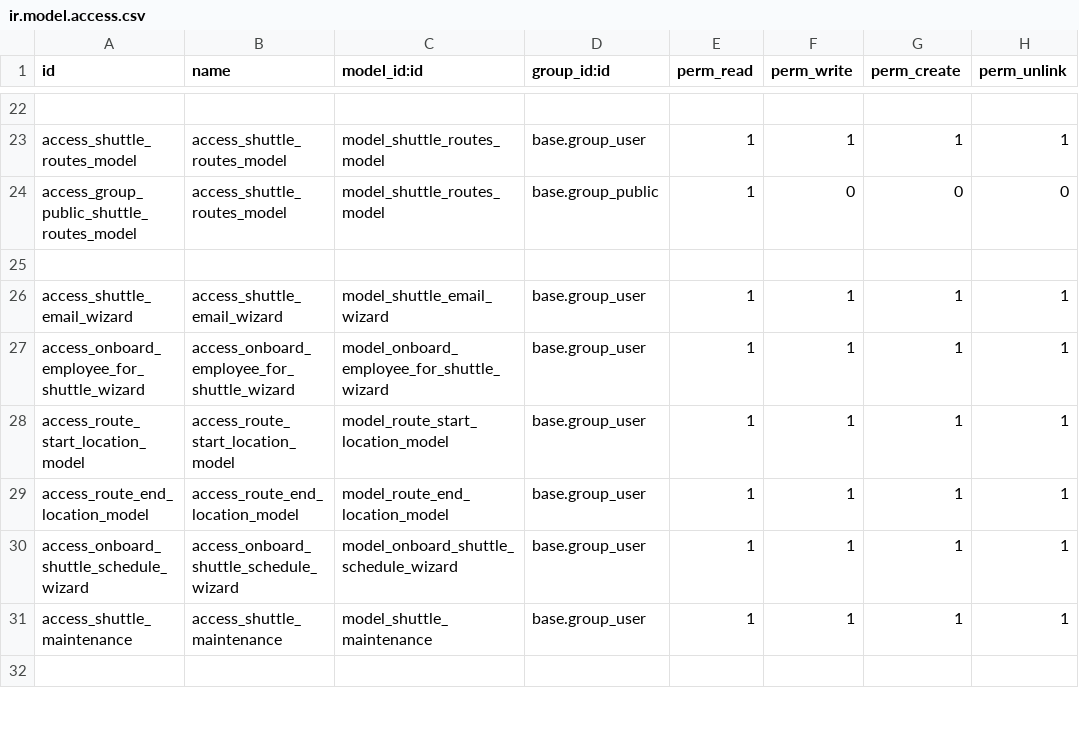
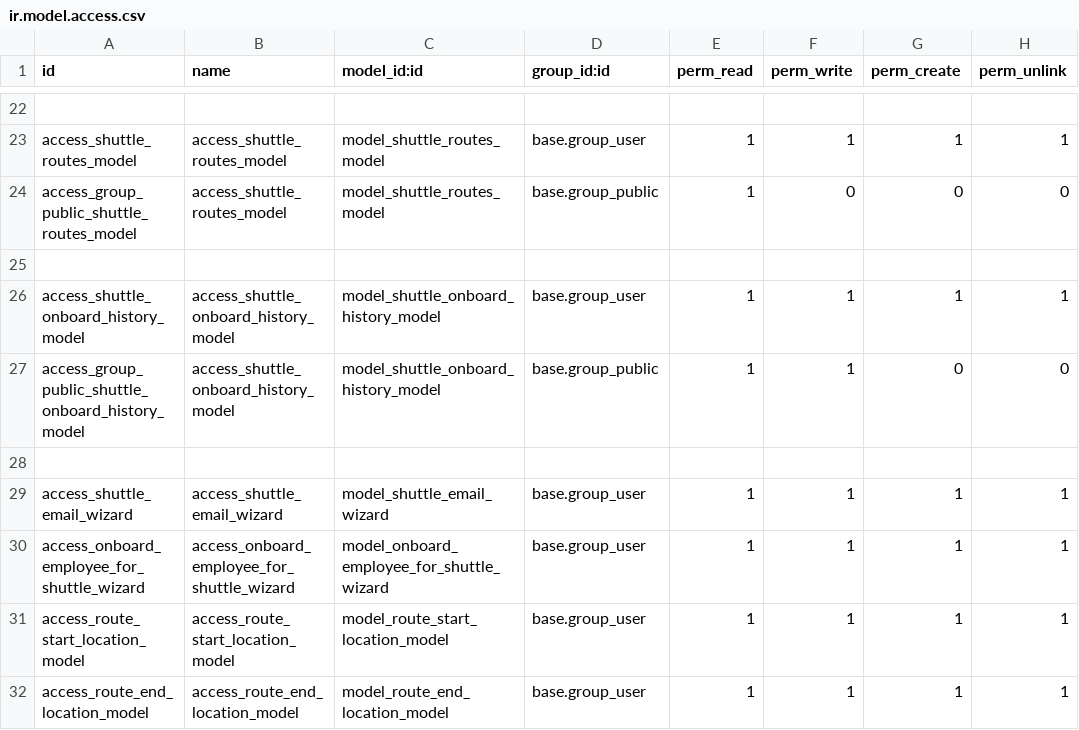
Before and after one commit to IamTinashe/zimworx-prod, a CSV file: shuttle_management/security/ir.model.access.csv, drawn as a sheet; only a part is shown, gaps mark what is left out; the shorter side is filled out with more unchanged rows; the diff names each change by its address in the sheet, - before the commit and + after, or states it on an @@ line.

```diff
--- a/shuttle_management/security/ir.model.access.csv
+++ b/shuttle_management/security/ir.model.access.csv
+row 26: access_shuttle_onboard_history_model | access_shuttle_onboard_history_model | model_shuttle_onboard_history_model | base.group_user | 1 | 1 | 1 | 1
+row 27: access_group_public_shuttle_onboard_history_model | access_shuttle_onboard_history_model | model_shuttle_onboard_history_model | base.group_public | 1 | 1 | 0 | 0
+row 28: (empty)
```
Also changed, not shown: 13 other files.
